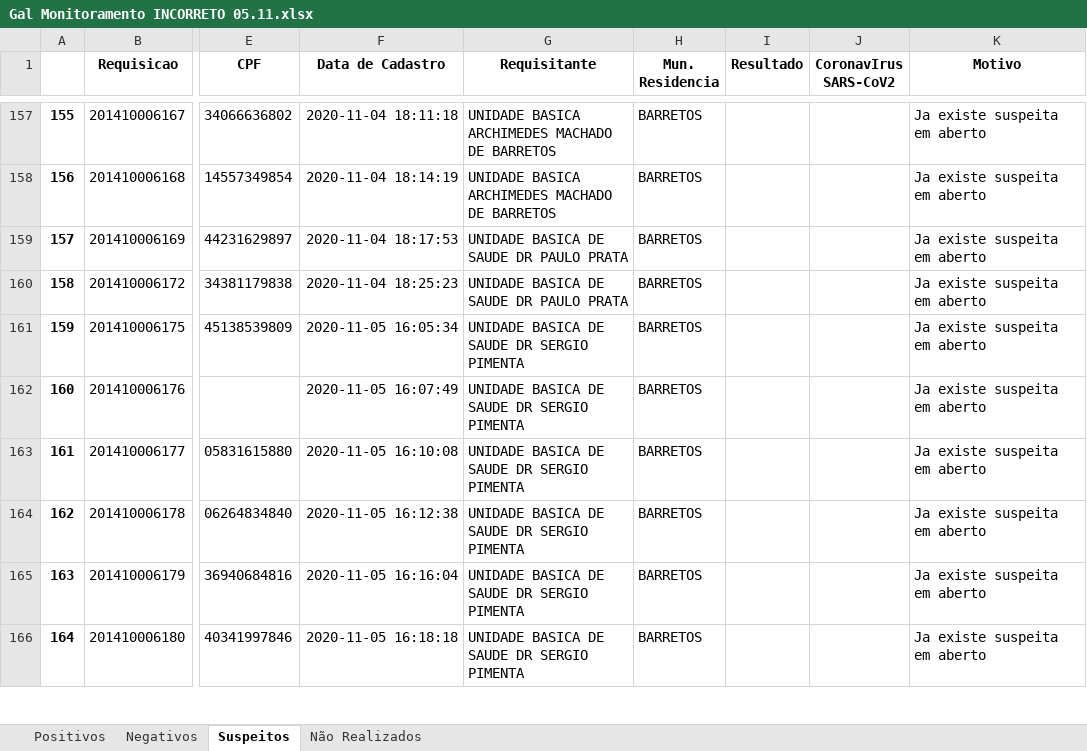
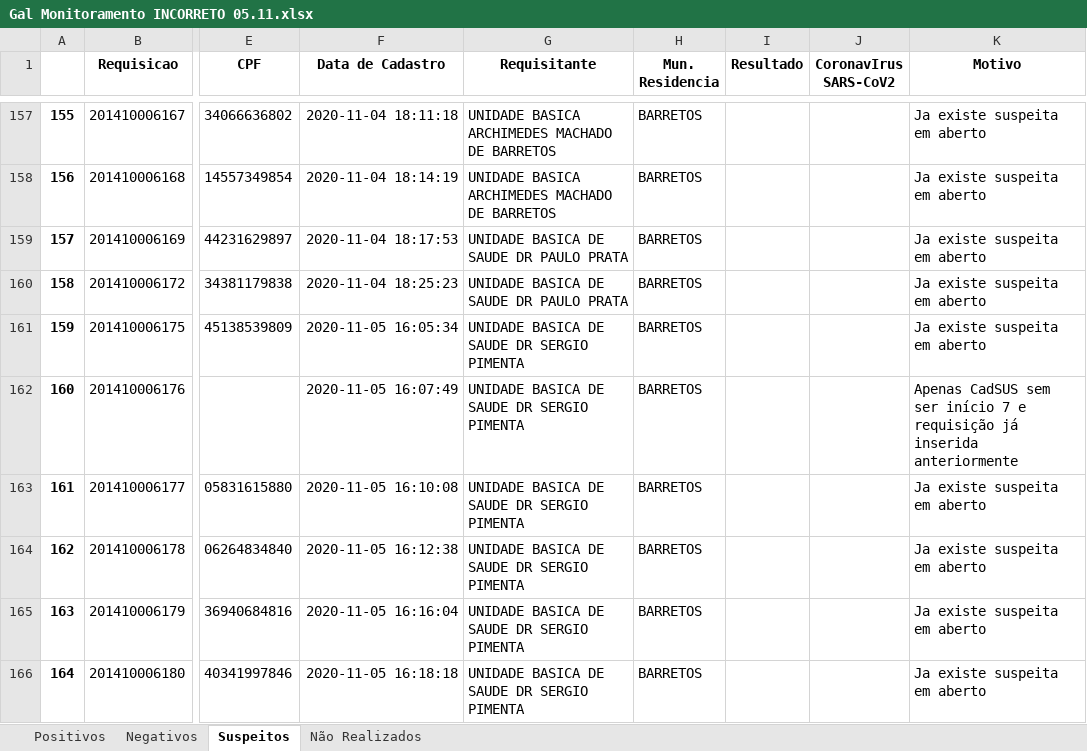
Before and after one commit to Arcusgaldan/GAL-Monitoramento, an Excel workbook: Gal Monitoramento INCORRETO 05.11.xlsx, sheet Suspeitos, drawn as a sheet; only a part is shown, gaps mark what is left out; values as stored, in another font and other column widths than the file's, no borders; the diff covers the shown part only; the diff names each change by its address in the sheet, - before the commit and + after, or states it on an @@ line.

```diff
--- a/Gal Monitoramento INCORRETO 05.11.xlsx (sheet Suspeitos)
+++ b/Gal Monitoramento INCORRETO 05.11.xlsx (sheet Suspeitos)
-K162 (Motivo): Ja existe suspeita em aberto
+K162 (Motivo): Apenas CadSUS sem ser início 7 e requisição já inserida anteriormente
```
Also changed, not shown: 1 added row, 2 edited cells and row numbers in column A elsewhere in this sheet, sheet Negativos, Gal Inconsistências 05.11.xlsx, Gal Monitoramento 05.11.xlsx, 2 other files.
